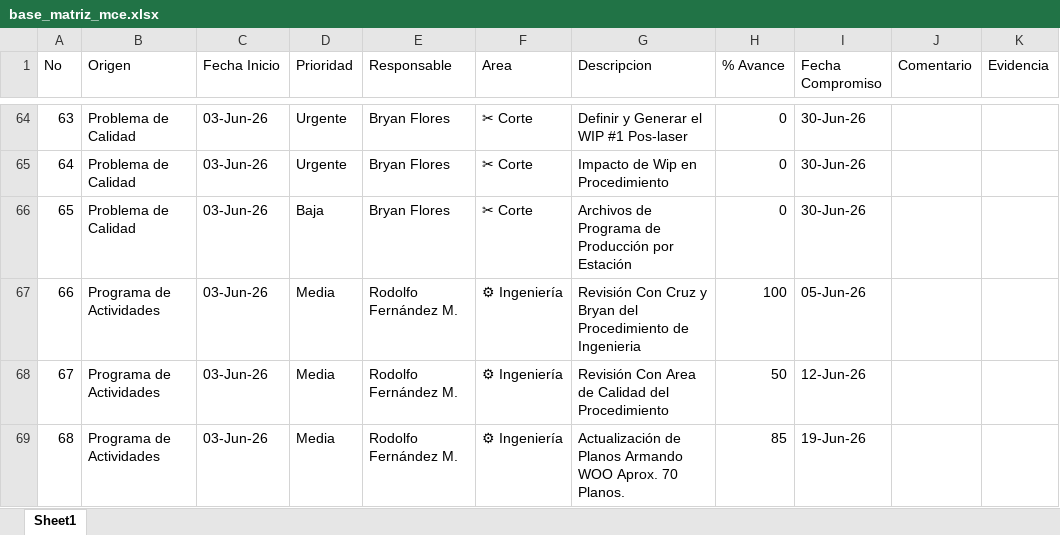
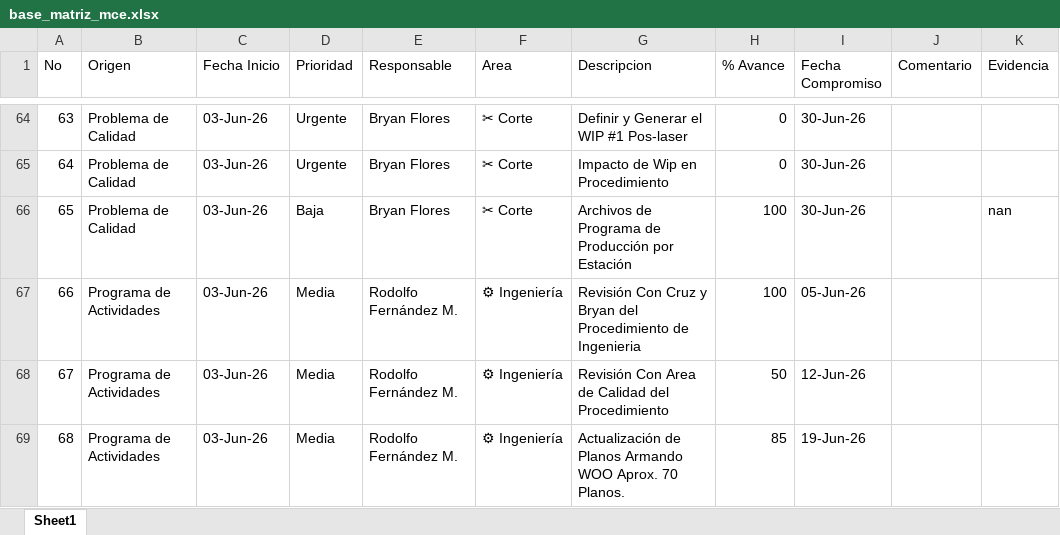
Before and after one commit to jesusalbertomoraleslopez-byte/matriz-mce-sigrama, an Excel workbook: base_matriz_mce.xlsx, sheet Sheet1, drawn as a sheet; only a part is shown, gaps mark what is left out; values as stored, in another font and other column widths than the file's, no borders; the diff names each change by its address in the sheet, - before the commit and + after, or states it on an @@ line.

Commit message:
Auto-backup Excel (SCA-065)

```diff
--- a/base_matriz_mce.xlsx (sheet Sheet1)
+++ b/base_matriz_mce.xlsx (sheet Sheet1)
-H66 (% Avance): 0
+H66 (% Avance): 100
-K66 (Evidencia): (empty)
+K66 (Evidencia): nan
```
